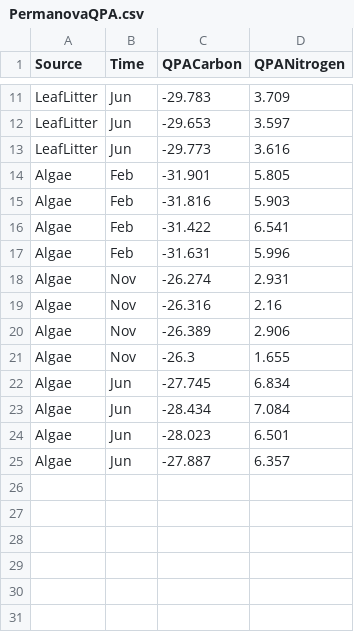
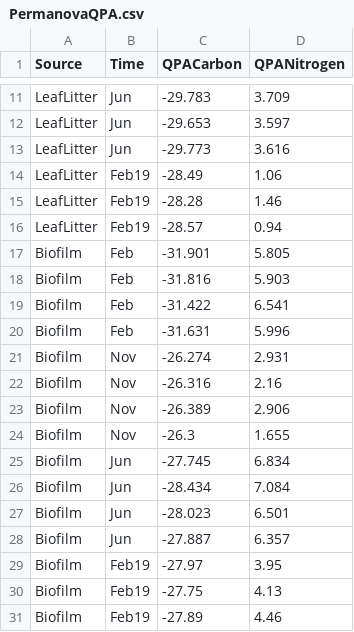
Before and after one commit to PEGutierrezF/Isotopes-Analysis, a CSV file: PERMANOVA/PermanovaQPA.csv, drawn as a sheet; only a part is shown, gaps mark what is left out.

Commit message:
Permanova Edited

```diff
--- a/PERMANOVA/PermanovaQPA.csv
+++ b/PERMANOVA/PermanovaQPA.csv
@@ -13,13 +13,19 @@ LeafLitter,Jun,-29.653,3.597
 LeafLitter,Jun,-29.773,3.616
-Algae,Feb,-31.901,5.805
-Algae,Feb,-31.816,5.903
-Algae,Feb,-31.422,6.541
-Algae,Feb,-31.631,5.996
-Algae,Nov,-26.274,2.931
-Algae,Nov,-26.316,2.16
-Algae,Nov,-26.389,2.906
-Algae,Nov,-26.3,1.655
-Algae,Jun,-27.745,6.834
-Algae,Jun,-28.434,7.084
-Algae,Jun,-28.023,6.501
-Algae,Jun,-27.887,6.357
+LeafLitter,Feb19,-28.49,1.06
+LeafLitter,Feb19,-28.28,1.46
+LeafLitter,Feb19,-28.57,0.94
+Biofilm,Feb,-31.901,5.805
+Biofilm,Feb,-31.816,5.903
+Biofilm,Feb,-31.422,6.541
+Biofilm,Feb,-31.631,5.996
+Biofilm,Nov,-26.274,2.931
+Biofilm,Nov,-26.316,2.16
+Biofilm,Nov,-26.389,2.906
+Biofilm,Nov,-26.3,1.655
+Biofilm,Jun,-27.745,6.834
+Biofilm,Jun,-28.434,7.084
+Biofilm,Jun,-28.023,6.501
+Biofilm,Jun,-27.887,6.357
+Biofilm,Feb19,-27.97,3.95
+Biofilm,Feb19,-27.75,4.13
+Biofilm,Feb19,-27.89,4.46
```
Also changed, not shown: PERMANOVA/PermanovaQPB.csv, 1 other file.
